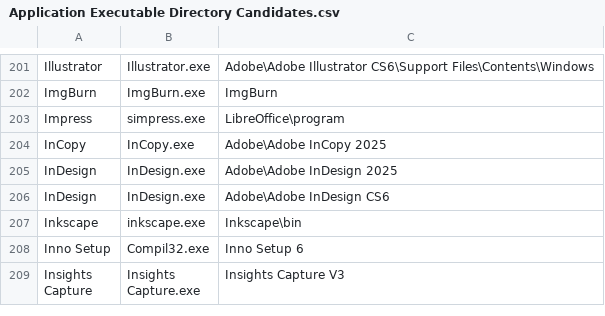
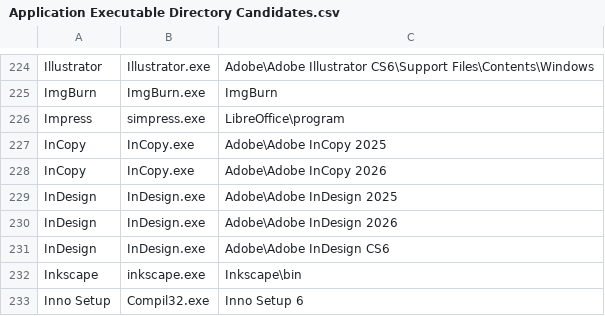
Before and after one commit to Akroneiros/Curatium, a CSV file: Shared/Mappings/Application Executable Directory Candidates.csv, drawn as a sheet; only a part is shown, gaps mark what is left out; the shorter side is filled out with more unchanged rows; the diff covers the shown part only.

```diff
--- a/Shared/Mappings/Application Executable Directory Candidates.csv
+++ b/Shared/Mappings/Application Executable Directory Candidates.csv
@@ -204,3 +227,5 @@ Impress|simpress.exe|LibreOffice\program
 InCopy|InCopy.exe|Adobe\Adobe InCopy 2025
+InCopy|InCopy.exe|Adobe\Adobe InCopy 2026
 InDesign|InDesign.exe|Adobe\Adobe InDesign 2025
+InDesign|InDesign.exe|Adobe\Adobe InDesign 2026
 InDesign|InDesign.exe|Adobe\Adobe InDesign CS6
```
Also changed, not shown: 52 added rows elsewhere in this file, Shared/Mappings/Applications.csv.
